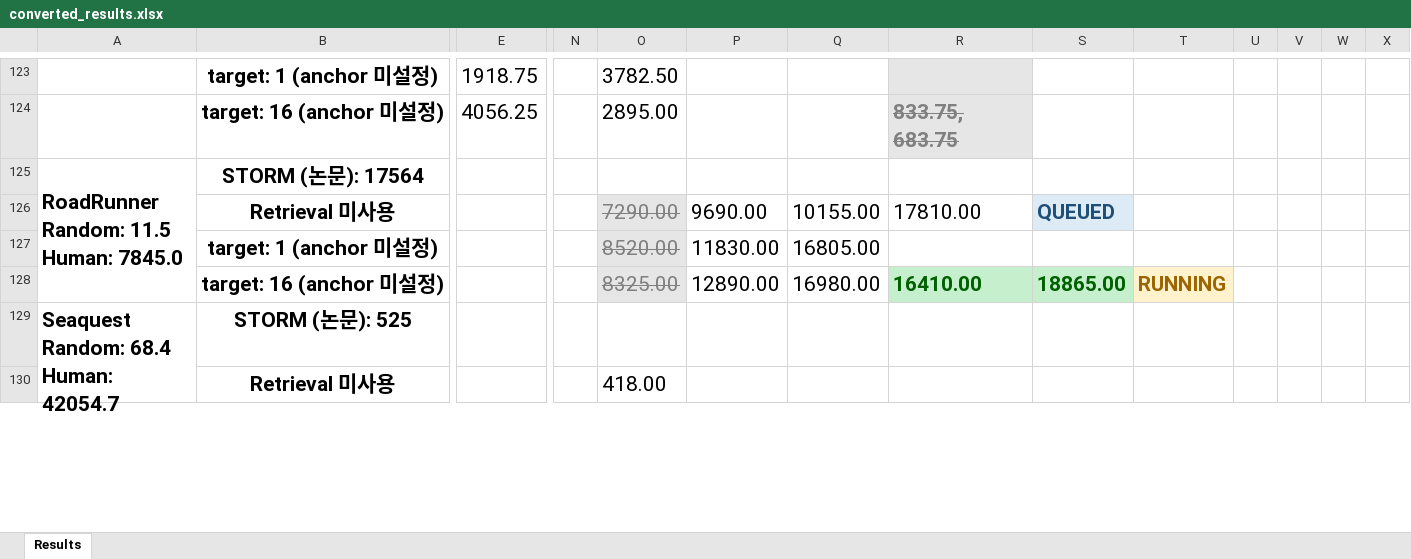
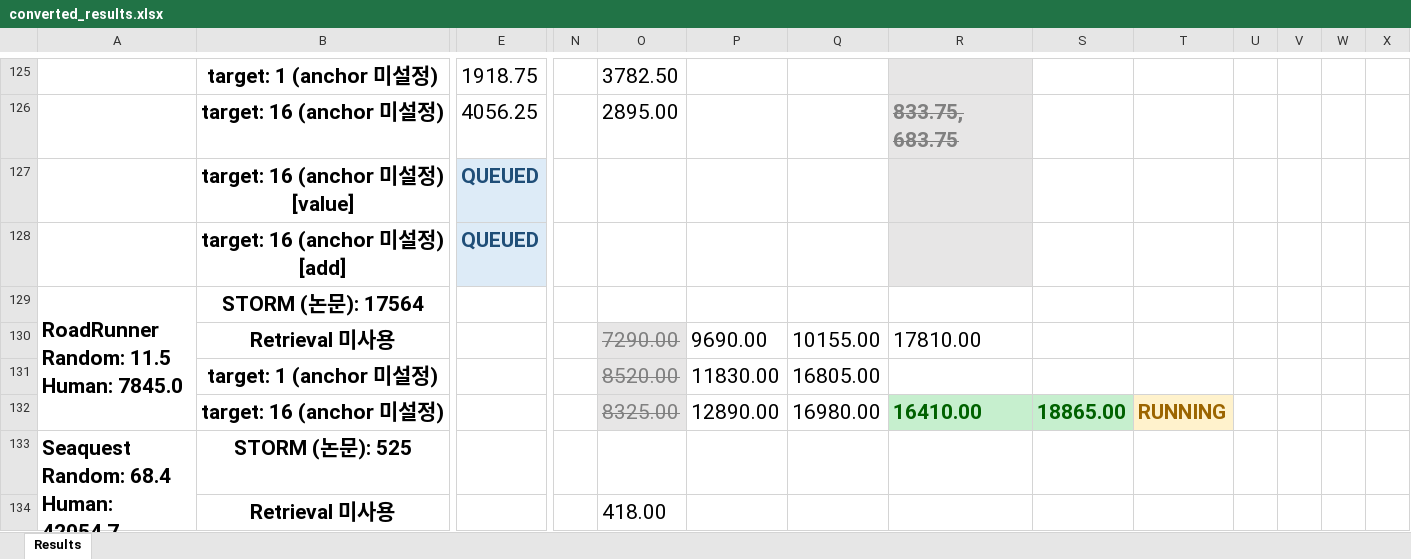
Before and after one commit to wrrte/STORM-1, an Excel workbook: results/converted_results.xlsx, sheet Results, drawn as a sheet; only a part is shown, gaps mark what is left out; values as stored, in another font and other column widths than the file's, no borders; addresses are those after the commit; rows hold the shown columns only; the diff covers the shown part only; the diff names each change by its address in the sheet, - before the commit and + after, or states it on an @@ line.

```diff
--- a/results/converted_results.xlsx (sheet Results)
+++ b/results/converted_results.xlsx (sheet Results)
+row 127:  | target: 16 (anchor 미설정) [value] | QUEUED
+row 128:  | target: 16 (anchor 미설정) [add] | QUEUED
-S130: QUEUED
+S130: (empty)
-S130 fill: #DDEBF7
+S130 fill: none
```
Also changed, not shown: 2 added rows, 12 edited cells and cell formats elsewhere in this sheet.
